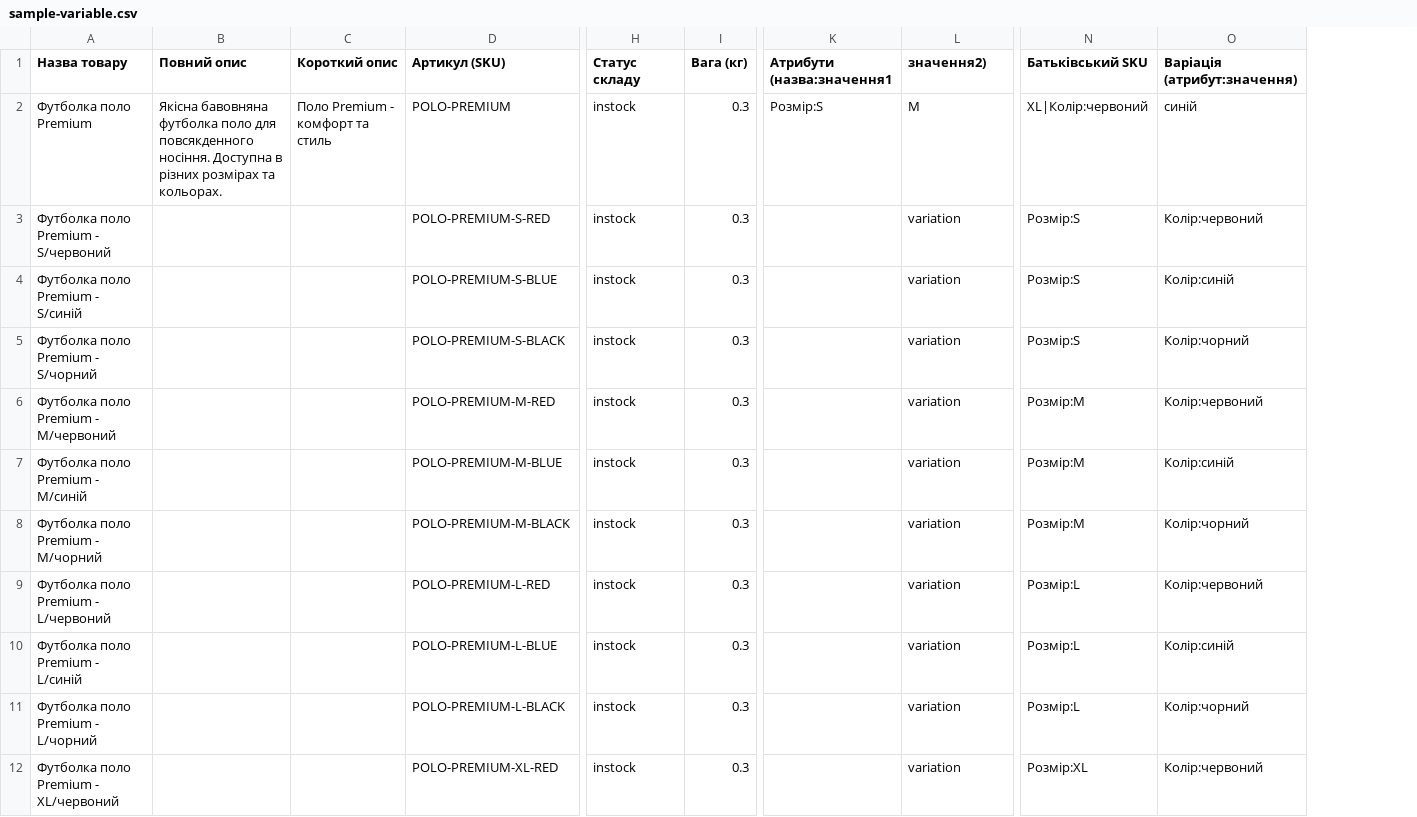
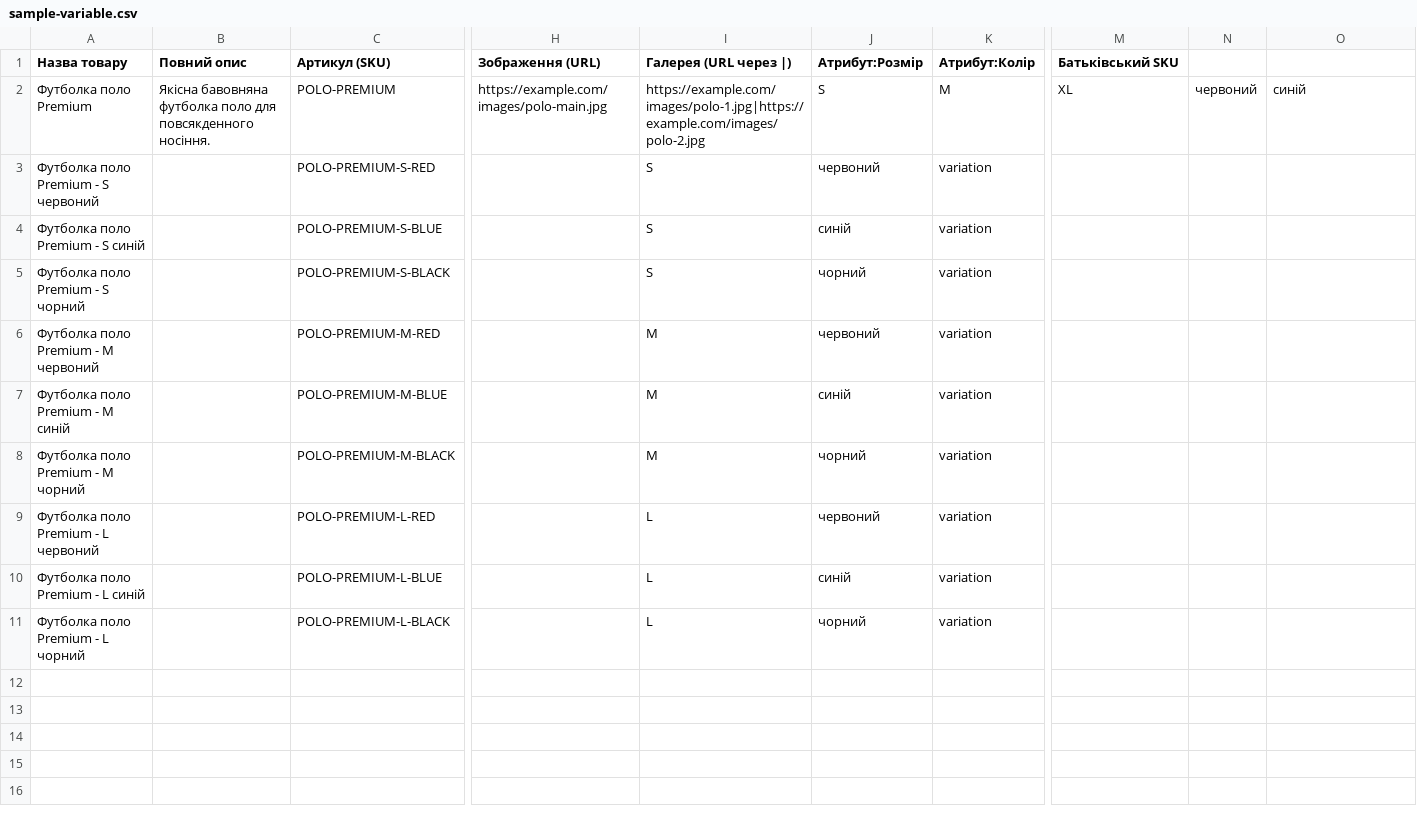
Before and after one commit to portallcomua/WooImpEx, a CSV file: sample-variable.csv, drawn as a sheet; only a part is shown, gaps mark what is left out; removed rows and columns are numbered as before the commit, all else as after; rows hold the shown columns only; the diff covers the shown part only; the diff names each change by its address in the sheet, - before the commit and + after, or states it on an @@ line.

Commit message:
Update sample-variable.csv

```diff
--- a/sample-variable.csv
+++ b/sample-variable.csv
-column C (Короткий опис), row 2: Поло Premium - комфорт та стиль
-column H (Статус складу), rows 2-11: all instock
-column I (Вага (кг)), rows 2-11: all 0.3
-column K (Атрибути (назва:значення1), row 2: Розмір:S
+column H (Зображення (URL)), row 2: https://example.com/images/polo-main.jpg
+column I (Галерея (URL через |)), rows 2-11: https://example.com/images/polo-1.jpg|https://example.com/images/polo-2.jpg | S | S | S | M | M | M | L | L | L
+column J (Атрибут:Розмір), rows 2-11: S | червоний | синій | чорний | червоний | синій | чорний | червоний | синій | чорний
+column N, row 2: червоний
-K1: значення2)
+K1: Атрибут:Колір
-O1: Варіація (атрибут:значення)
+O1: (empty)
-B2 (Повний опис): …повсякденного носіння. Доступна в різних розмірах та кольорах.
+B2 (Повний опис): …повсякденного носіння.
-M2 (Батьківський SKU): XL|Колір:червоний
+M2 (Батьківський SKU): XL
-A3 (Назва товару): Футболка поло Premium - S/червоний
+A3 (Назва товару): Футболка поло Premium - S червоний
-M3:M5 (Батьківський SKU): Розмір:S
+M3:M5 (Батьківський SKU): (empty)
-O3: Колір:червоний
+O3: (empty)
-A4 (Назва товару): Футболка поло Premium - S/синій
+A4 (Назва товару): Футболка поло Premium - S синій
-O4: Колір:синій
+O4: (empty)
-A5 (Назва товару): Футболка поло Premium - S/чорний
+A5 (Назва товару): Футболка поло Premium - S чорний
-O5: Колір:чорний
+O5: (empty)
-A6 (Назва товару): Футболка поло Premium - M/червоний
+A6 (Назва товару): Футболка поло Premium - M червоний
-M6:M8 (Батьківський SKU): Розмір:M
+M6:M8 (Батьківський SKU): (empty)
-O6: Колір:червоний
+O6: (empty)
-A7 (Назва товару): Футболка поло Premium - M/синій
+A7 (Назва товару): Футболка поло Premium - M синій
-O7: Колір:синій
+O7: (empty)
-A8 (Назва товару): Футболка поло Premium - M/чорний
+A8 (Назва товару): Футболка поло Premium - M чорний
-O8: Колір:чорний
+O8: (empty)
-A9 (Назва товару): Футболка поло Premium - L/червоний
+A9 (Назва товару): Футболка поло Premium - L червоний
-M9:M11 (Батьківський SKU): Розмір:L
+M9:M11 (Батьківський SKU): (empty)
-O9: Колір:червоний
+O9: (empty)
-A10 (Назва товару): Футболка поло Premium - L/синій
+A10 (Назва товару): Футболка поло Premium - L синій
-O10: Колір:синій
+O10: (empty)
-A11 (Назва товару): Футболка поло Premium - L/чорний
+A11 (Назва товару): Футболка поло Premium - L чорний
-O11: Колір:чорний
+O11: (empty)
-row 12: Футболка поло Premium - XL/червоний |  |  | POLO-PREMIUM-XL-RED | instock | 0.3 |  | variation | Розмір:XL | Колір:червоний
```
Also changed, not shown: 2 removed rows elsewhere in this file.
